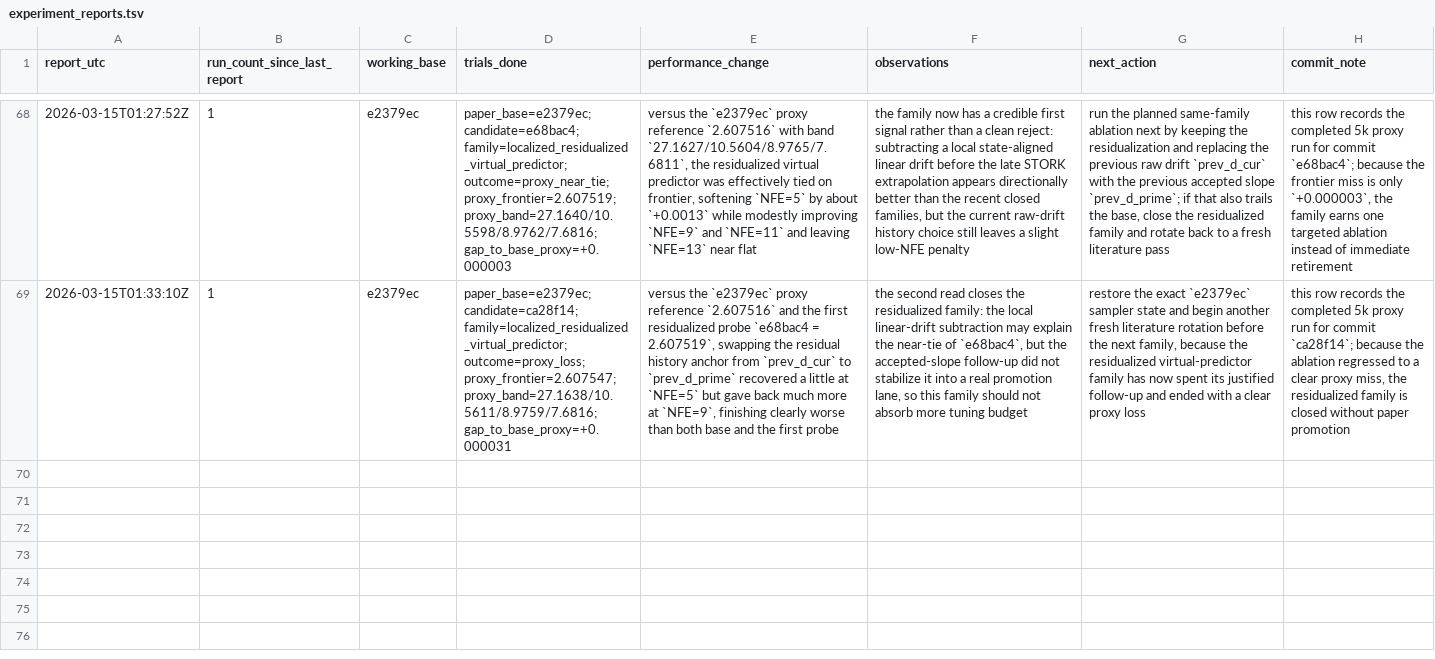
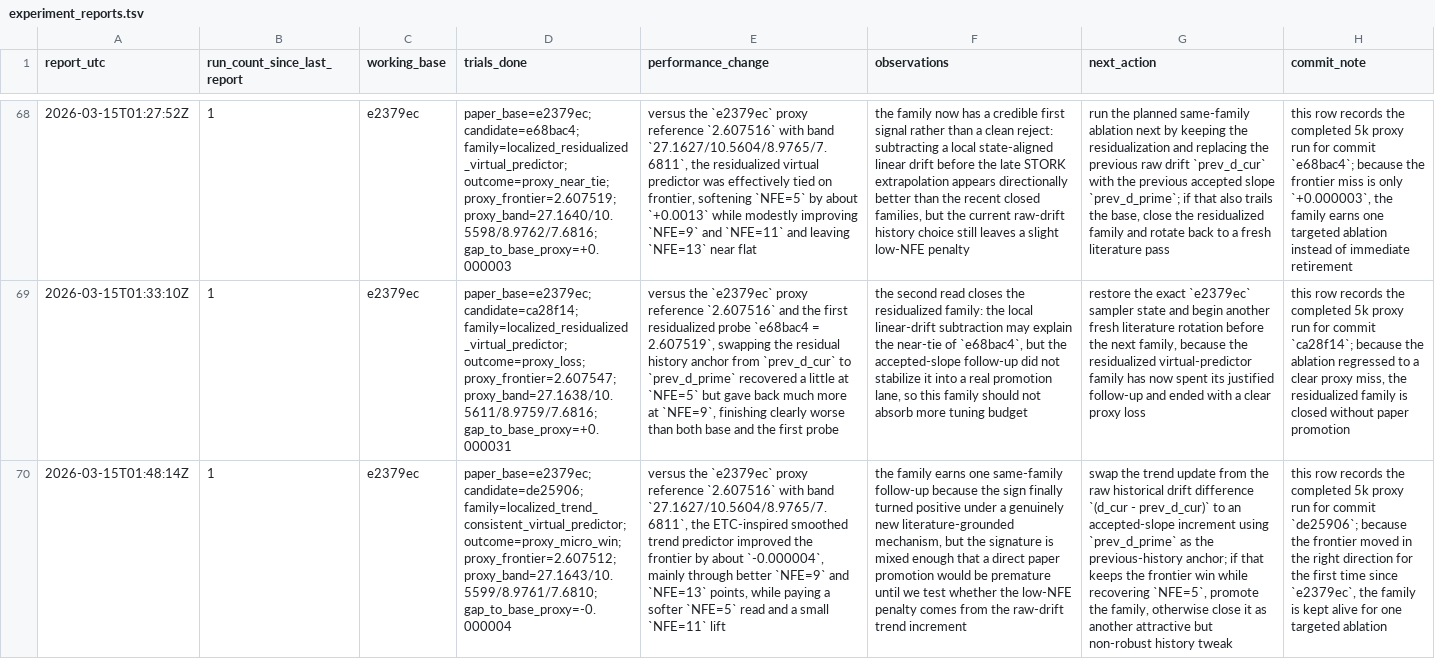
Before and after one commit to Colanora/improved-edm, a TSV file: experiment_reports.tsv, drawn as a sheet; only a part is shown, gaps mark what is left out; the diff names each change by its address in the sheet, - before the commit and + after, or states it on an @@ line.

```diff
--- a/experiment_reports.tsv
+++ b/experiment_reports.tsv
+row 70: 2026-03-15T01:48:14Z | 1 | e2379ec | paper_base=e2379ec; candidate=de25906; family=localized_trend_consistent_virtual_predictor; outcome=proxy_micro_win; proxy_frontier=2.607512; proxy_band=27.1643/10.5599/8.9761/7.6810; gap_to_base_proxy=-0.000004 | versus the `e2379ec` proxy reference `2.607516` with band `27.1627/10.5604/8.9765/7.6811`, the ETC-inspired smoothed trend predictor improved the frontier by about `-0.000004`, mainly through better `NFE=9` and `NFE=13` points, while paying a softer `NFE=5` read and a small `NFE=11` lift | the family earns one same-family follow-up because the sign finally turned positive under a genuinely new literature-grounded mechanism, but the signature is mixed enough that a direct paper promotion would be premature until we test whether the low-NFE penalty comes from the raw-drift trend increment | swap the trend update from the raw historical drift difference `(d_cur - prev_d_cur)` to an accepted-slope increment using `prev_d_prime` as the previous-history anchor; if that keeps the frontier win while recovering `NFE=5`, promote the family, otherwise close it as another attractive but non-robust history tweak | this row records the completed 5k proxy run for commit `de25906`; because the frontier moved in the right direction for the first time since `e2379ec`, the family is kept alive for one targeted ablation
```
Also changed, not shown: results.tsv, 2 other files.
